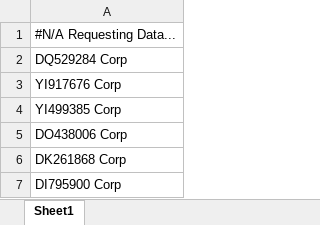
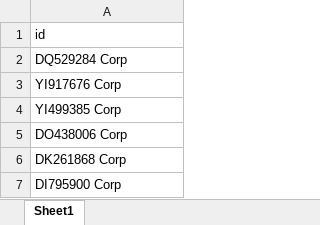
Before and after one commit to Bcp-Securities/Market-Update-Automation, an Excel workbook: updates_weekly/new_issues.xlsx, sheet Sheet1, drawn as a sheet; only a part is shown; values as stored, in another font and other column widths than the file's, no borders; the diff names each change by its address in the sheet, - before the commit and + after, or states it on an @@ line.

```diff
--- a/updates_weekly/new_issues.xlsx (sheet Sheet1)
+++ b/updates_weekly/new_issues.xlsx (sheet Sheet1)
-A1: #N/A Requesting Data...
+A1: id
```
Also changed, not shown: 4 other files.
